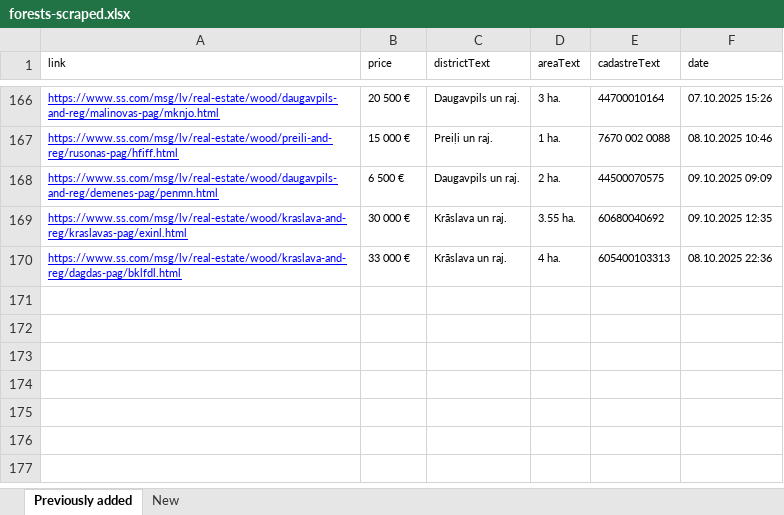
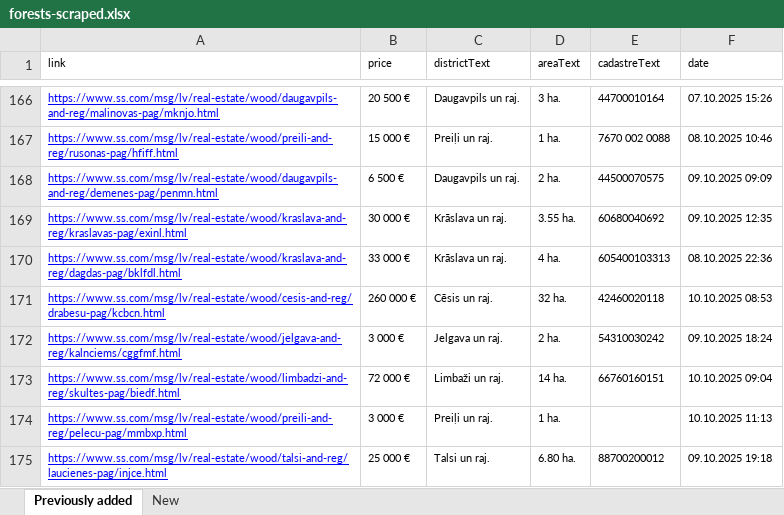
Before and after one commit to Martins-K/forest_land_scraper, an Excel workbook: forests-scraped.xlsx, sheet Previously added, drawn as a sheet; only a part is shown, gaps mark what is left out; values as stored, in another font and other column widths than the file's, no borders; the diff names each change by its address in the sheet, - before the commit and + after, or states it on an @@ line.

```diff
--- a/forests-scraped.xlsx (sheet Previously added)
+++ b/forests-scraped.xlsx (sheet Previously added)
+row 171: https://www.ss.com/msg/lv/real-estate/wood/cesis-and-reg/drabesu-pag/kcbcn.html | 260 000 € | Cēsis un raj. | 32 ha. | 42460020118 | 10.10.2025 08:53
+row 172: https://www.ss.com/msg/lv/real-estate/wood/jelgava-and-reg/kalnciems/cggfmf.html | 3 000 € | Jelgava un raj. | 2 ha. | 54310030242 | 09.10.2025 18:24
+row 173: https://www.ss.com/msg/lv/real-estate/wood/limbadzi-and-reg/skultes-pag/biedf.html | 72 000 € | Limbaži un raj. | 14 ha. | 66760160151 | 10.10.2025 09:04
+row 174: https://www.ss.com/msg/lv/real-estate/wood/preili-and-reg/pelecu-pag/mmbxp.html | 3 000 € | Preiļi un raj. | 1 ha. |  | 10.10.2025 11:13
+row 175: https://www.ss.com/msg/lv/real-estate/wood/talsi-and-reg/laucienes-pag/injce.html | 25 000 € | Talsi un raj. | 6.80 ha. | 88700200012 | 09.10.2025 19:18
```
Also changed, not shown: sheet New.
